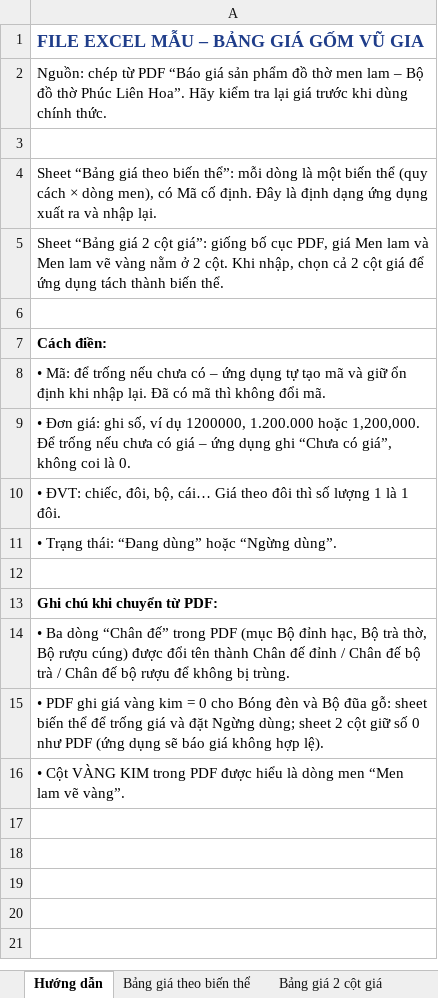
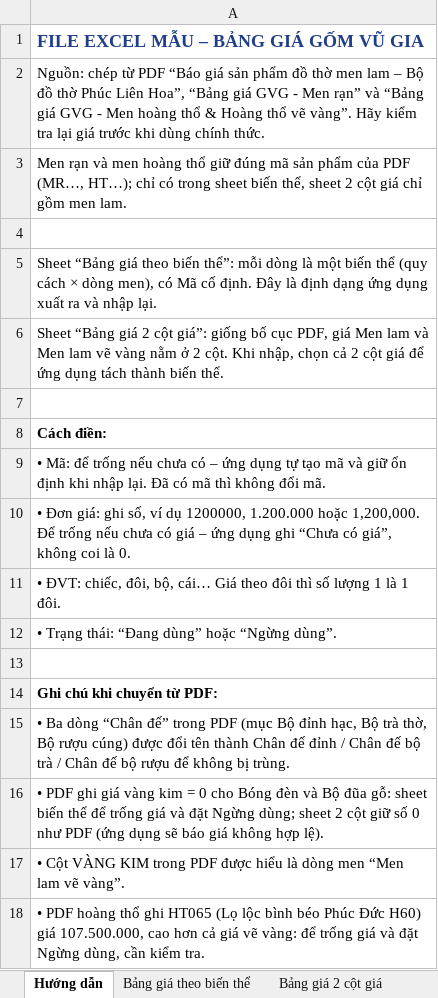
Before and after one commit to Deocomate/bao-gia-gom-vu-gia, an Excel workbook: data/Bang_gia_mau_Gom_Vu_Gia.xlsx, sheet Hướng dẫn, drawn as a sheet; values as stored, in another font and other column widths than the file's, no borders; the diff names each change by its address in the sheet, - before the commit and + after, or states it on an @@ line.

```diff
--- a/data/Bang_gia_mau_Gom_Vu_Gia.xlsx (sheet Hướng dẫn)
+++ b/data/Bang_gia_mau_Gom_Vu_Gia.xlsx (sheet Hướng dẫn)
-A2: …Phúc Liên Hoa”. Hãy kiểm…
+A2: …Phúc Liên Hoa”, “Bảng giá GVG - Men rạn” và “Bảng giá GVG - Men hoàng thổ & Hoàng thổ vẽ vàng”. Hãy kiểm…
+row 3: Men rạn và men hoàng thổ giữ đúng mã sản phẩm của PDF (MR…, HT…); chỉ có trong sheet biến thể, sheet 2 cột giá chỉ gồm men lam.
+row 18: • PDF hoàng thổ ghi HT065 (Lọ lộc bình béo Phúc Đức H60) giá 107.500.000, cao hơn cả giá vẽ vàng: để trống giá và đặt Ngừng dùng, cần kiểm tra.
```
Also changed, not shown: sheet Bảng giá theo biến thể, 6 other files.
